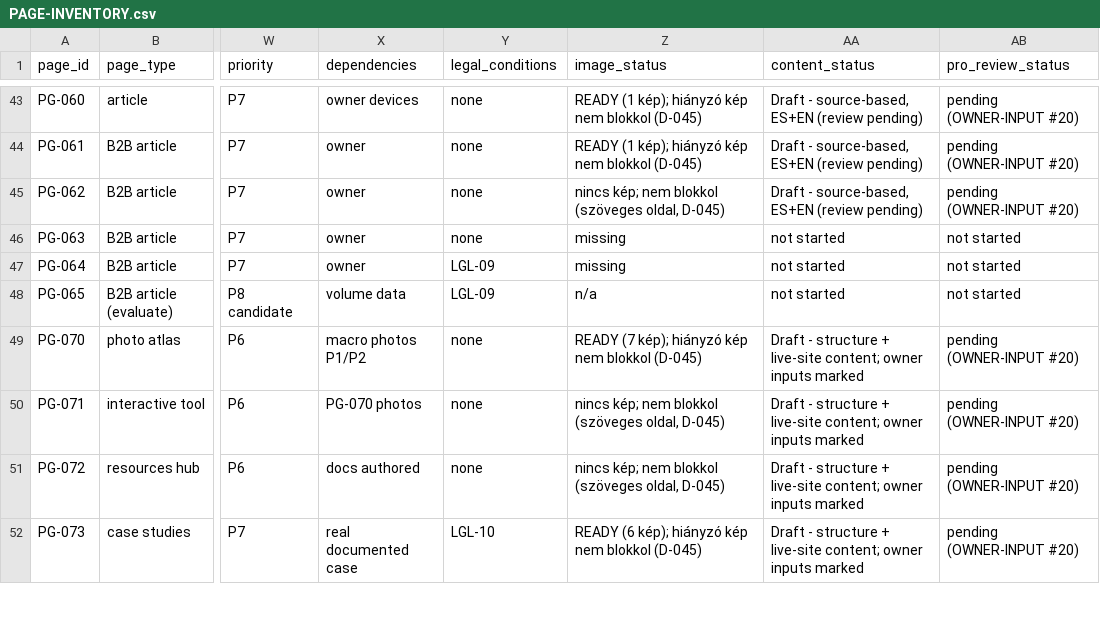
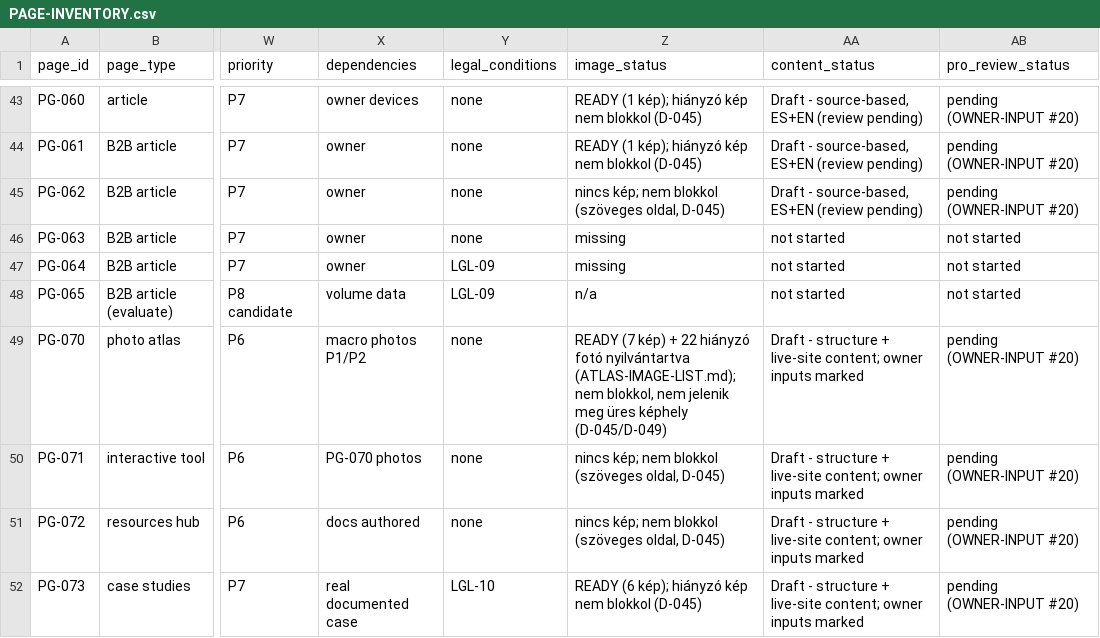
Before and after one commit to Albert-Janos/controldechinches.es, a CSV file: docs/seo/PAGE-INVENTORY.csv, drawn as a sheet; only a part is shown, gaps mark what is left out; the diff names each change by its address in the sheet, - before the commit and + after, or states it on an @@ line.

```diff
--- a/docs/seo/PAGE-INVENTORY.csv
+++ b/docs/seo/PAGE-INVENTORY.csv
-Z49 (image_status): READY (7 kép); hiányzó kép nem blokkol (D-045)
+Z49 (image_status): READY (7 kép) + 22 hiányzó fotó nyilvántartva (ATLAS-IMAGE-LIST.md); nem blokkol, nem jelenik meg üres képhely (D-045/D-049)
```
Also changed, not shown: docs/seo/IMAGE-ASSET-INVENTORY.csv, docs/seo/PAGE-IMAGE-MAP.csv, 14 other files.
